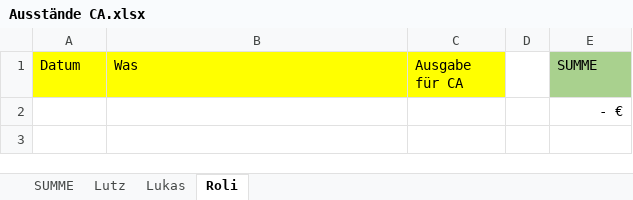
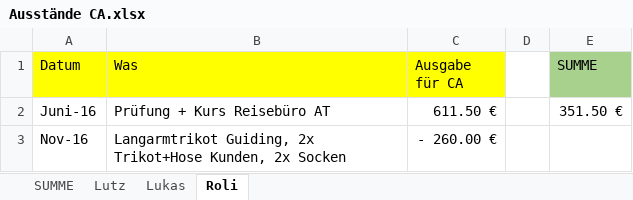
Before and after one commit to xandi37einhalb/CA, an Excel workbook: Dokumente/Ausstände CA.xlsx, sheet Roli, drawn as a sheet; values as stored, in another font and other column widths than the file's, no borders; removed rows and columns are numbered as before the commit, all else as after; the diff names each change by its address in the sheet, - before the commit and + after, or states it on an @@ line.

Commit message:
Ausstaende Roli

```diff
--- a/Dokumente/Ausstände CA.xlsx (sheet Roli)
+++ b/Dokumente/Ausstände CA.xlsx (sheet Roli)
-row 2:  |  |  |  | - €
+row 2: Juni-16 | Prüfung + Kurs Reisebüro AT | 611.50 € |  | 351.50 €
+row 3: Nov-16 | Langarmtrikot Guiding, 2x Trikot+Hose Kunden, 2x Socken | - 260.00 €
```
Also changed, not shown: sheet SUMME.
